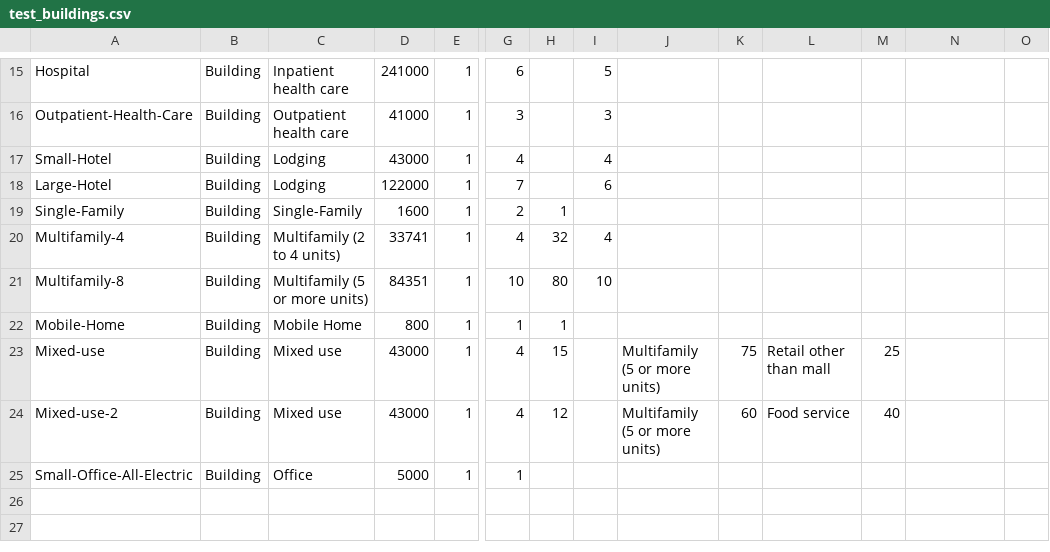
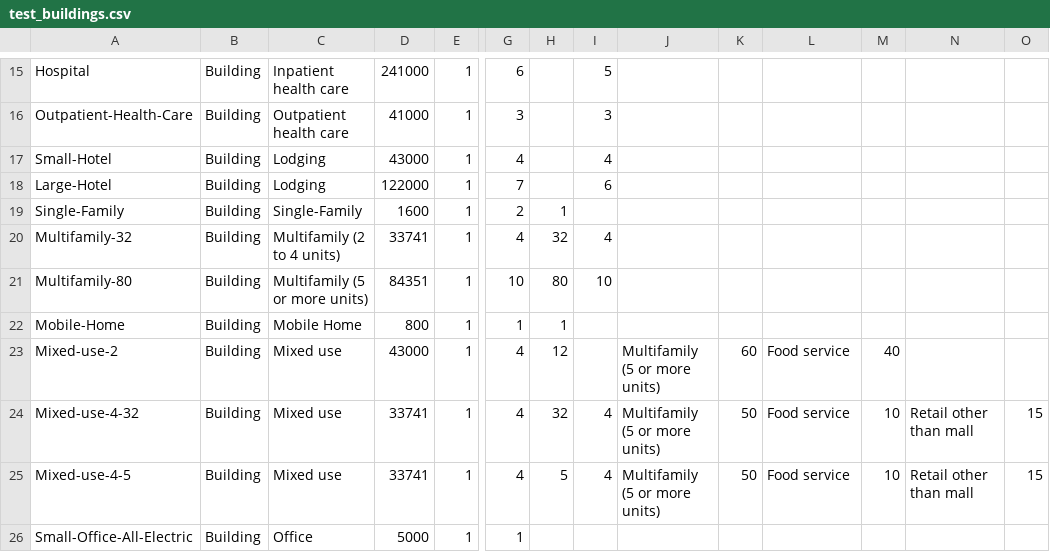
Before and after one commit to NREL/openstudio-urban-measures, a CSV file: test_buildings.csv, drawn as a sheet; only a part is shown, gaps mark what is left out; removed rows and columns are numbered as before the commit, all else as after; rows hold the shown columns only; the diff names each change by its address in the sheet, - before the commit and + after, or states it on an @@ line.

Commit message:
Map mixed use inputs to measures.

```diff
--- a/test_buildings.csv
+++ b/test_buildings.csv
-A20: Multifamily-4
+A20: Multifamily-32
-A21: Multifamily-8
+A21: Multifamily-80
-row 23: Mixed-use | Building | Mixed use | 43000 | 1 | 4 | 15 |  | Multifamily (5 or more units) | 75 | Retail other than mall | 25
+row 24: Mixed-use-4-32 | Building | Mixed use | 33741 | 1 | 4 | 32 | 4 | Multifamily (5 or more units) | 50 | Food service | 10 | Retail other than mall | 15
+row 25: Mixed-use-4-5 | Building | Mixed use | 33741 | 1 | 4 | 5 | 4 | Multifamily (5 or more units) | 50 | Food service | 10 | Retail other than mall | 15
```
Also changed, not shown: 3 other files.
